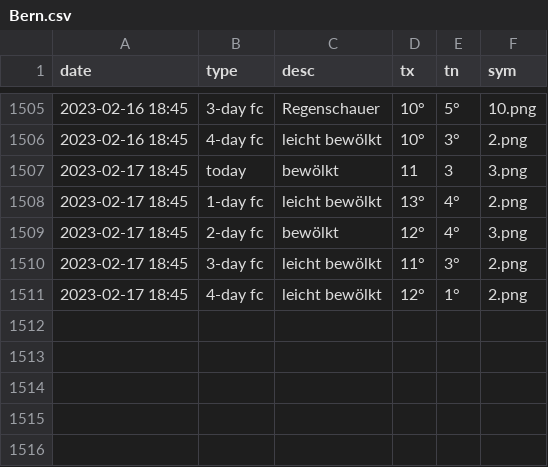
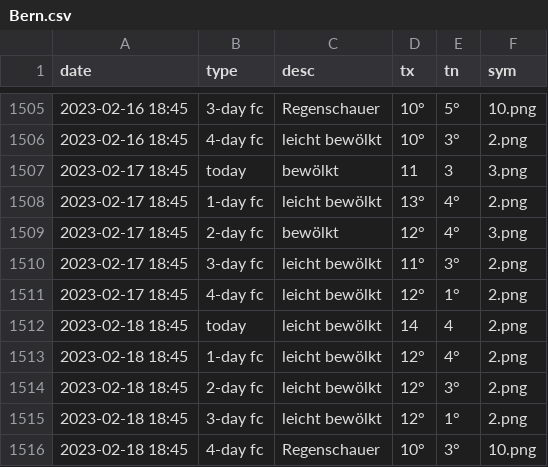
Before and after one commit to amannj/Scrapeo, a CSV file: data/Bern.csv, drawn as a sheet; only a part is shown, gaps mark what is left out.

```diff
--- a/data/Bern.csv
+++ b/data/Bern.csv
@@ -1511 +1511,6 @@ date,type,desc,tx,tn,sym
 2023-02-17 18:45,4-day fc,leicht bewölkt,12°,1°,2.png
+2023-02-18 18:45,today,leicht bewölkt,14,4,2.png
+2023-02-18 18:45,1-day fc,leicht bewölkt,12°,4°,2.png
+2023-02-18 18:45,2-day fc,leicht bewölkt,12°,3°,2.png
+2023-02-18 18:45,3-day fc,leicht bewölkt,12°,1°,2.png
+2023-02-18 18:45,4-day fc,Regenschauer,10°,3°,10.png
```
Also changed, not shown: data/Basel.csv, data/Chur.csv, 6 other files.
